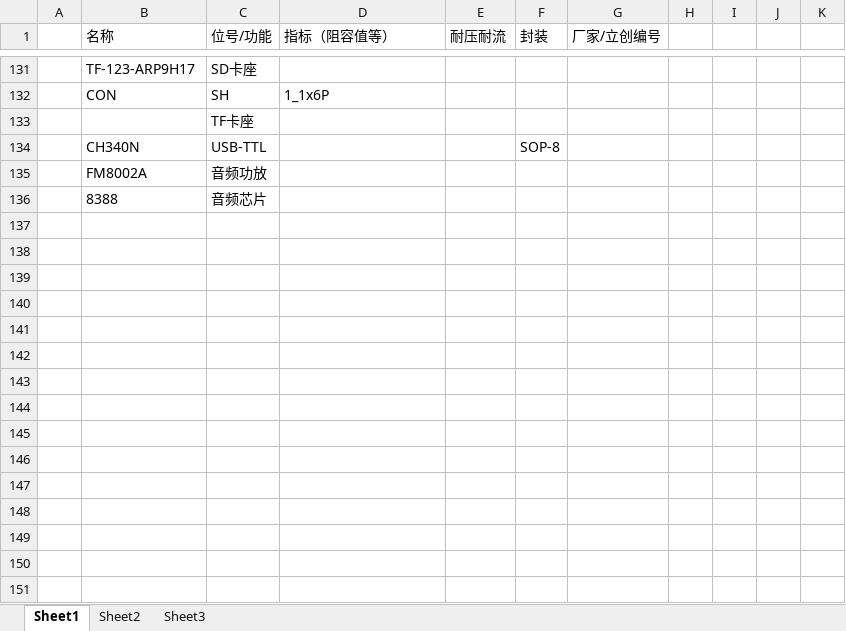
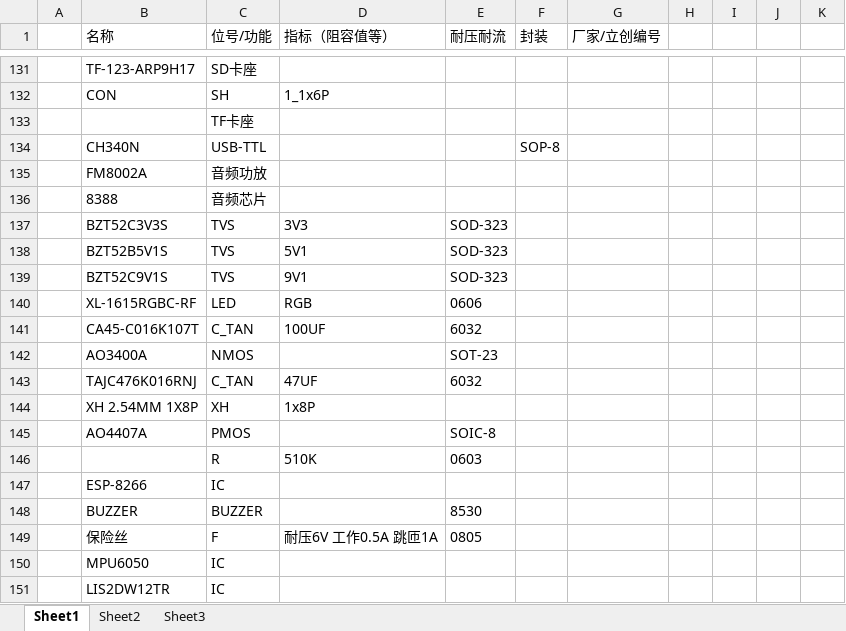
Before and after one commit to Connor2Chen/Cerberus_Robot, an Excel workbook: 01_硬件/家中物料存货.xlsx, sheet Sheet1, drawn as a sheet; only a part is shown, gaps mark what is left out; values as stored, in another font and other column widths than the file's, no borders; the diff names each change by its address in the sheet, - before the commit and + after, or states it on an @@ line.

Commit message:
24/11/2_更新家中物料表

```diff
--- a/01_硬件/家中物料存货.xlsx (sheet Sheet1)
+++ b/01_硬件/家中物料存货.xlsx (sheet Sheet1)
+row 137:  | BZT52C3V3S | TVS | 3V3 | SOD-323
+row 138:  | BZT52B5V1S | TVS | 5V1 | SOD-323
+row 139:  | BZT52C9V1S | TVS | 9V1 | SOD-323
+row 140:  | XL-1615RGBC-RF | LED | RGB | 0606
+row 141:  | CA45-C016K107T | C_TAN | 100UF | 6032
+row 142:  | AO3400A | NMOS |  | SOT-23
+row 143:  | TAJC476K016RNJ | C_TAN | 47UF | 6032
+row 144:  | XH 2.54MM 1X8P | XH | 1x8P
+row 145:  | AO4407A | PMOS |  | SOIC-8
+row 146:  |  | R | 510K | 0603
+row 147:  | ESP-8266 | IC
+row 148:  | BUZZER | BUZZER |  | 8530
+row 149:  | 保险丝 | F | 耐压6V 工作0.5A 跳匝1A | 0805
+row 150:  | MPU6050 | IC
+row 151:  | LIS2DW12TR | IC
```
